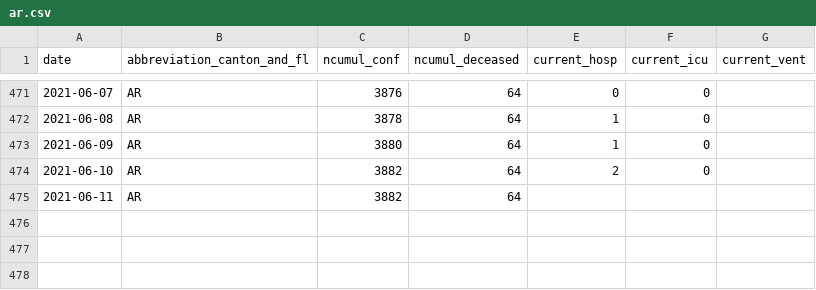
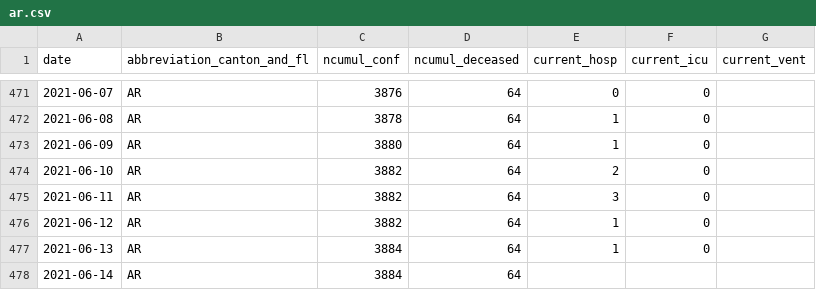
Before and after one commit to rsalzer/COVID_19_BAG, a CSV file: data/ar.csv, drawn as a sheet; only a part is shown, gaps mark what is left out.

```diff
--- a/data/ar.csv
+++ b/data/ar.csv
@@ -474,2 +474,5 @@ date,abbreviation_canton_and_fl,ncumul_conf,ncumul_deceased,current_hosp,current
 2021-06-10,AR,3882,64,2,0,
-2021-06-11,AR,3882,64,,,
+2021-06-11,AR,3882,64,3,0,
+2021-06-12,AR,3882,64,1,0,
+2021-06-13,AR,3884,64,1,0,
+2021-06-14,AR,3884,64,,,
```
Also changed, not shown: data/allagesdetails.csv, data/casesPerCanton.csv, 7 other files.
